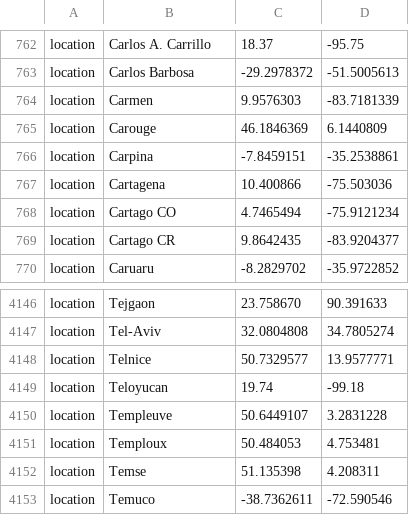
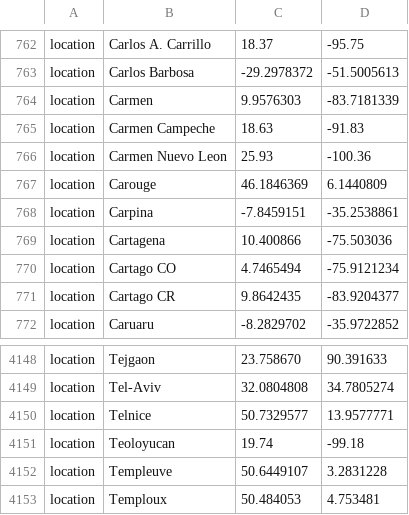
Before and after one commit to luisdelaye/Mexstrain, a TSV file: lat_longs.tsv, drawn as a sheet; only a part is shown, gaps mark what is left out; the shorter side is filled out with more unchanged rows.

```diff
--- a/lat_longs.tsv
+++ b/lat_longs.tsv
@@ -764,2 +764,4 @@ location	Carlos Barbosa	-29.2978372	-51.5005613
 location	Carmen	9.9576303	-83.7181339
+location	Carmen Campeche	18.63	-91.83
+location	Carmen Nuevo Leon	25.93	-100.36
 location	Carouge	46.1846369	6.1440809
@@ -4148,3 +4150,3 @@ location	Tel-Aviv	32.0804808	34.7805274
 location	Telnice	50.7329577	13.9577771
-location	Teloyucan	19.74	-99.18
+location	Teoloyucan	19.74	-99.18
 location	Templeuve	50.6449107	3.2831228
```
Also changed, not shown: color_ordering.tsv.
